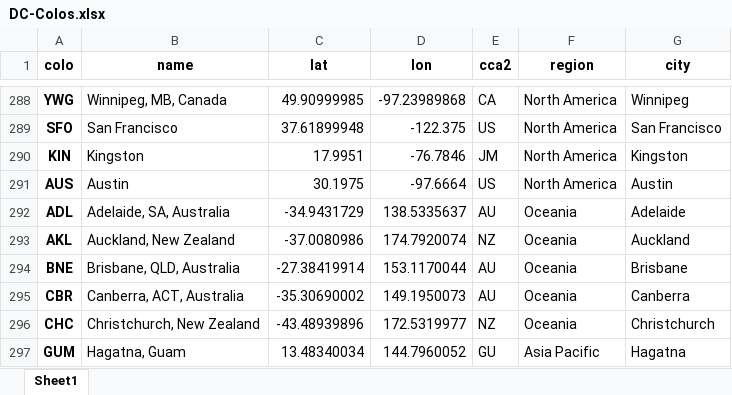
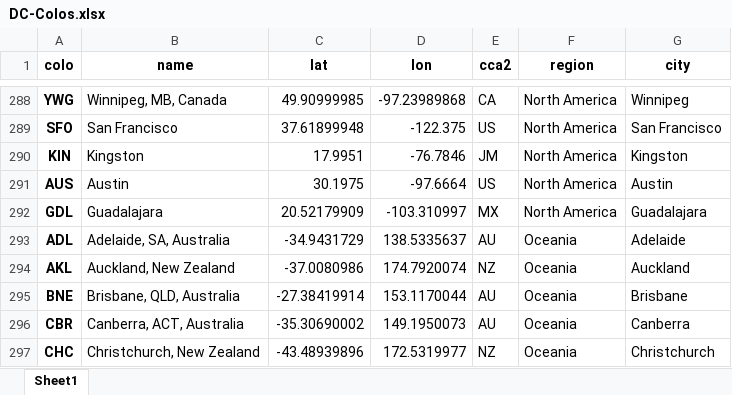
Before and after one commit to Netrvin/cloudflare-colo-list, an Excel workbook: DC-Colos.xlsx, sheet Sheet1, drawn as a sheet; only a part is shown, gaps mark what is left out; the shorter side is filled out with more unchanged rows; values as stored, in another font and other column widths than the file's, no borders; the diff names each change by its address in the sheet, - before the commit and + after, or states it on an @@ line.

```diff
--- a/DC-Colos.xlsx (sheet Sheet1)
+++ b/DC-Colos.xlsx (sheet Sheet1)
+row 292: GDL | Guadalajara | 20.52179909 | -103.310997 | MX | North America | Guadalajara
```
Also changed, not shown: 3 other files.
